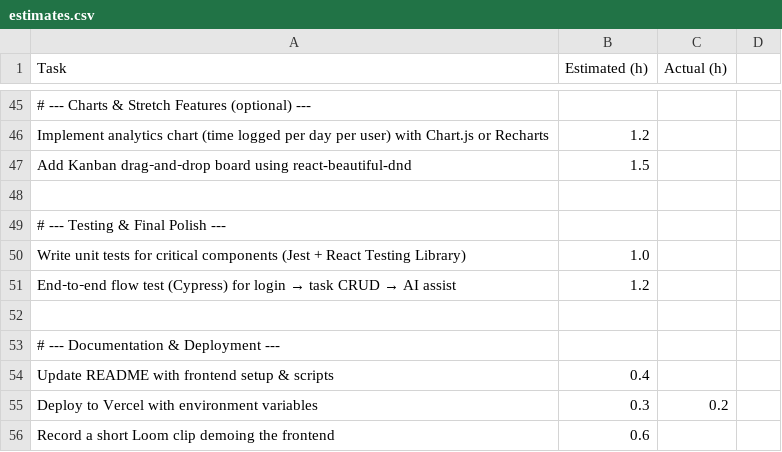
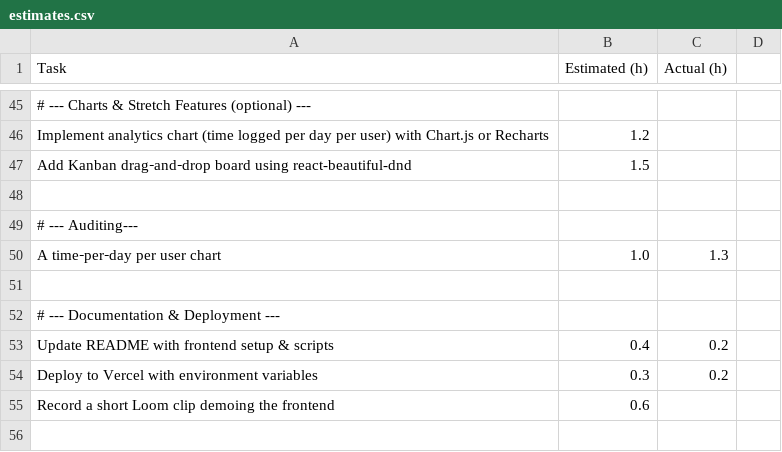
Before and after one commit to johnabednego/sprintsync-frontend, a CSV file: estimates.csv, drawn as a sheet; only a part is shown, gaps mark what is left out.

Commit message:
done with auditing

```diff
--- a/estimates.csv
+++ b/estimates.csv
@@ -48,8 +48,7 @@ Add Kanban drag‑and‑drop board using react-beautiful-dnd,1.5,
 
-# --- Testing & Final Polish ---
-Write unit tests for critical components (Jest + React Testing Library),1.0,
-End‑to‑end flow test (Cypress) for login → task CRUD → AI assist,1.2,
+# --- Auditing---
+A time‑per‑day per user chart, 1.0, 1.3
 
 # --- Documentation & Deployment ---
-Update README with frontend setup & scripts,0.4,
+Update README with frontend setup & scripts,0.4,0.2
 Deploy to Vercel with environment variables,0.3,0.2
```
Also changed, not shown: 7 other files.
